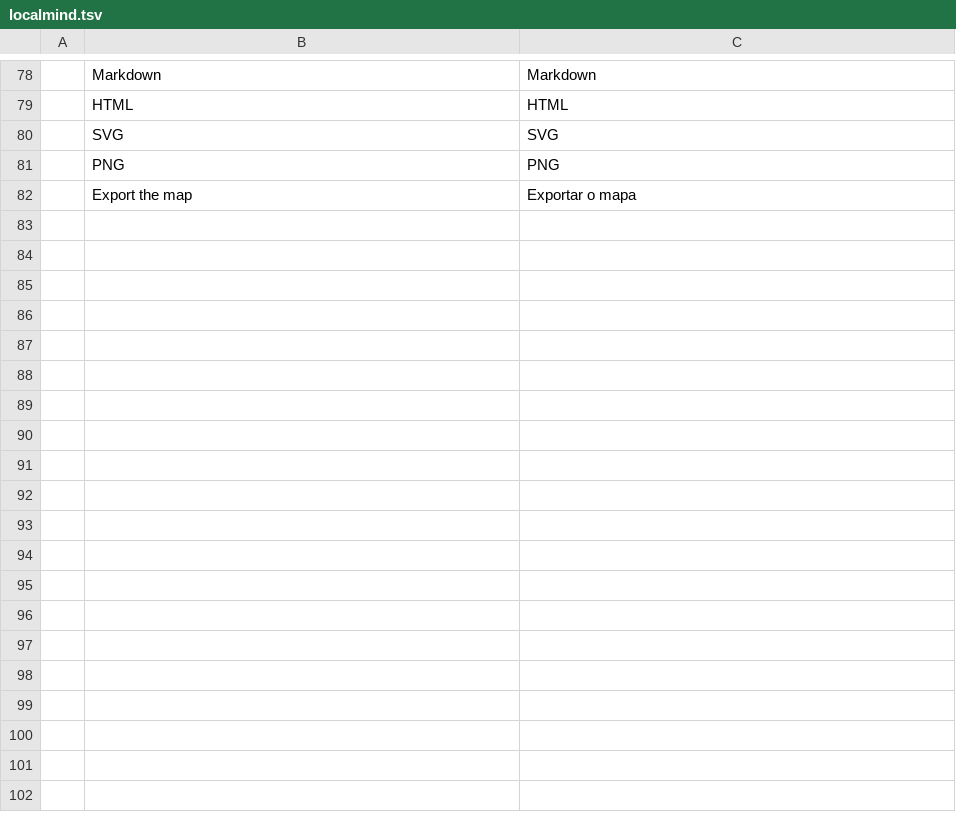
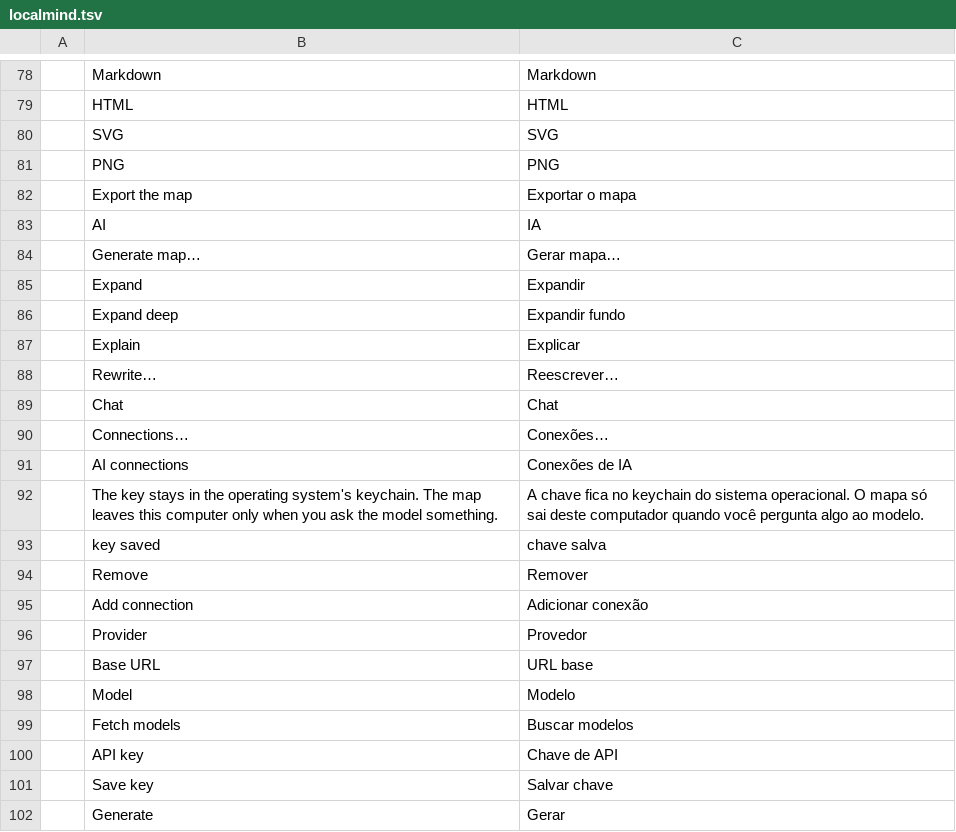
Before and after one commit to Anon5T4R/Local-Mind, a TSV file: i18n/locales/pt-br/localmind.tsv, drawn as a sheet; only a part is shown, gaps mark what is left out; the diff covers the shown part only; the diff names each change by its address in the sheet, - before the commit and + after, or states it on an @@ line.

```diff
--- a/i18n/locales/pt-br/localmind.tsv
+++ b/i18n/locales/pt-br/localmind.tsv
+row 83:  | AI | IA
+row 84:  | Generate map… | Gerar mapa…
+row 85:  | Expand | Expandir
+row 86:  | Expand deep | Expandir fundo
+row 87:  | Explain | Explicar
+row 88:  | Rewrite… | Reescrever…
+row 89:  | Chat | Chat
+row 90:  | Connections… | Conexões…
+row 91:  | AI connections | Conexões de IA
+row 92:  | The key stays in the operating system's keychain. The map leaves this computer only when you ask the model something. | A chave fica no keychain do sistema operacional. O mapa só sai deste computador quando você pergunta algo ao modelo.
+row 93:  | key saved | chave salva
+row 94:  | Remove | Remover
+row 95:  | Add connection | Adicionar conexão
+row 96:  | Provider | Provedor
+row 97:  | Base URL | URL base
+row 98:  | Model | Modelo
+row 99:  | Fetch models | Buscar modelos
+row 100:  | API key | Chave de API
+row 101:  | Save key | Salvar chave
+row 102:  | Generate | Gerar
```
Also changed, not shown: 18 added rows elsewhere in this file, i18n/locales/es/localmind.tsv, i18n/locales/ja/localmind.tsv, 22 other files.
